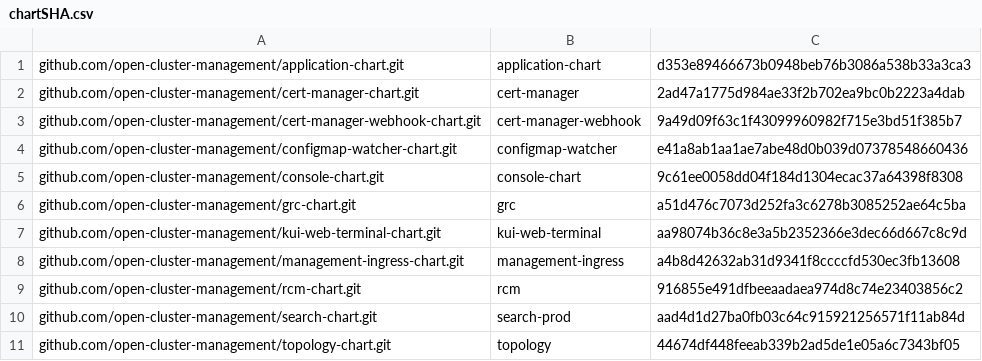
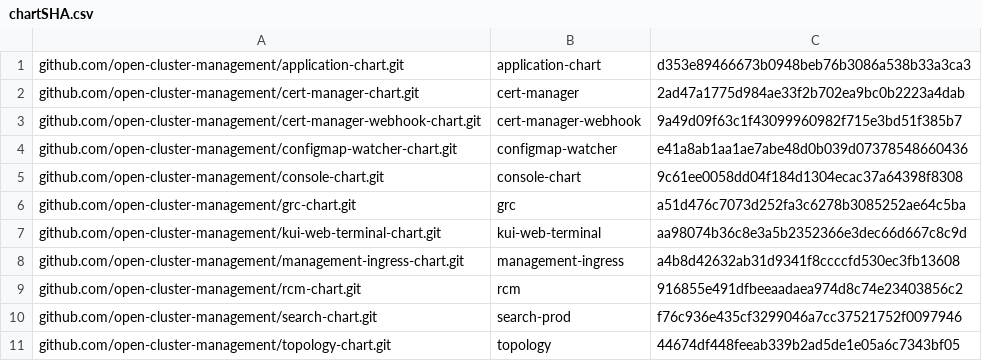
Before and after one commit to stolostron/multiclusterhub-repo, a CSV file: cicd-scripts/chartSHA.csv, drawn as a sheet.

Commit message:
fix search sha
Signed-off-by: Nathan Weatherly nweather@redhat.com

```diff
--- a/cicd-scripts/chartSHA.csv
+++ b/cicd-scripts/chartSHA.csv
@@ -9,3 +9,3 @@ github.com/open-cluster-management/management-ingress-chart.git,management-ingre
 github.com/open-cluster-management/rcm-chart.git,rcm,916855e491dfbeeaadaea974d8c74e23403856c2
-github.com/open-cluster-management/search-chart.git,search-prod,aad4d1d27ba0fb03c64c915921256571f11ab84d
+github.com/open-cluster-management/search-chart.git,search-prod,f76c936e435cf3299046a7cc37521752f0097946
 github.com/open-cluster-management/topology-chart.git,topology,44674df448feeab339b2ad5de1e05a6c7343bf05
```
